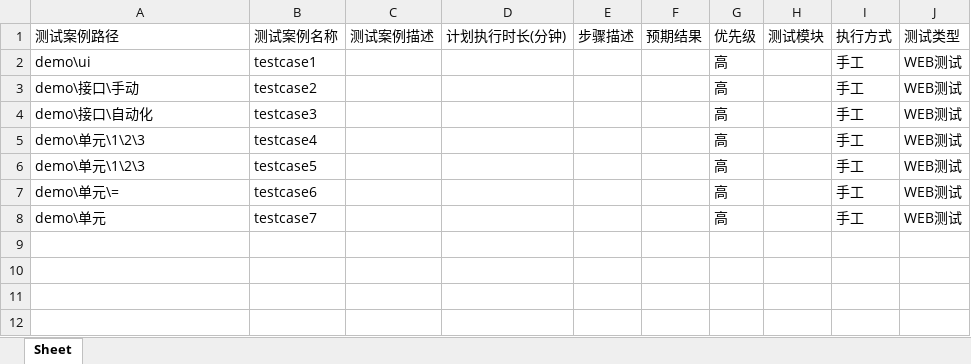
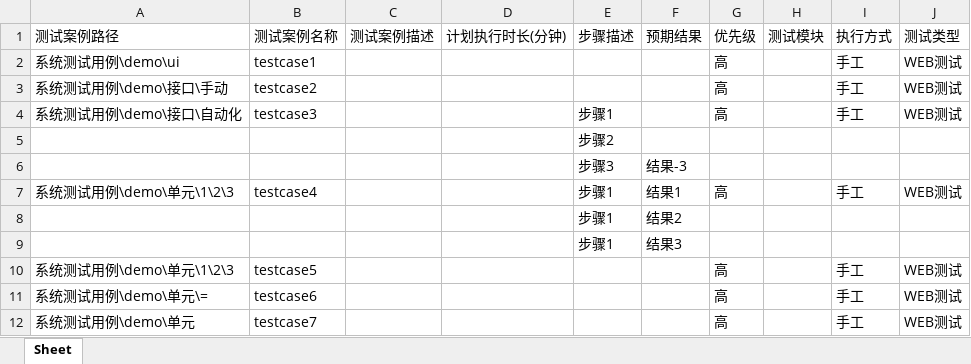
Before and after one commit to Ngwind/xmind-to-excel, an Excel workbook: demo.xlsx, sheet Sheet, drawn as a sheet; values as stored, in another font and other column widths than the file's, no borders; addresses are those after the commit; the diff names each change by its address in the sheet, - before the commit and + after, or states it on an @@ line.

```diff
--- a/demo.xlsx (sheet Sheet)
+++ b/demo.xlsx (sheet Sheet)
-A2: demo\ui
+A2: 系统测试用例\demo\ui
-A3: demo\接口\手动
+A3: 系统测试用例\demo\接口\手动
-A4: demo\接口\自动化
+A4: 系统测试用例\demo\接口\自动化
-E4: (empty)
+E4: 步骤1
+row 5:  |  |  |  | 步骤2
+row 6:  |  |  |  | 步骤3 | 结果-3
-A7: demo\单元\1\2\3
+A7: 系统测试用例\demo\单元\1\2\3
-E7: (empty)
+E7: 步骤1
-F7: (empty)
+F7: 结果1
+row 8:  |  |  |  | 步骤1 | 结果2
+row 9:  |  |  |  | 步骤1 | 结果3
-A10: demo\单元\1\2\3
+A10: 系统测试用例\demo\单元\1\2\3
-A11: demo\单元\=
+A11: 系统测试用例\demo\单元\=
-A12: demo\单元
+A12: 系统测试用例\demo\单元
```
Also changed, not shown: 3 other files.
